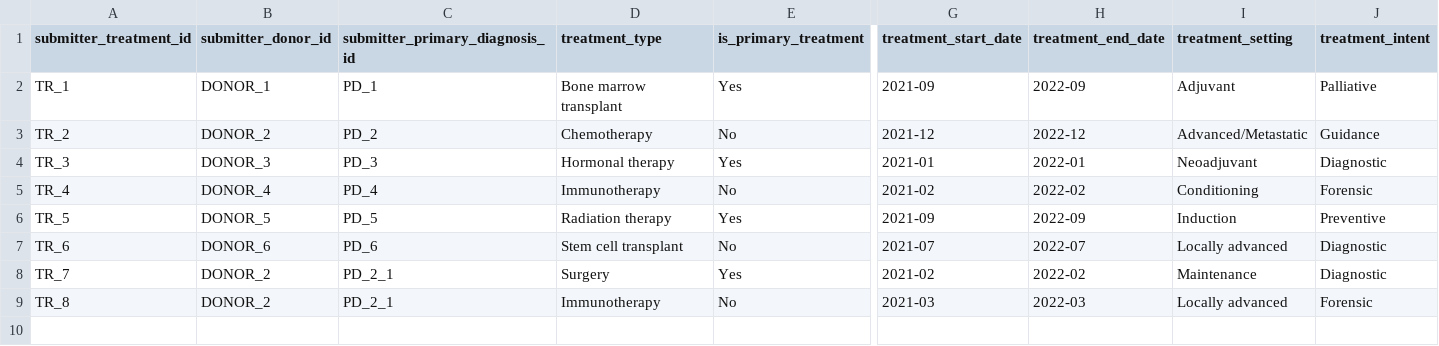
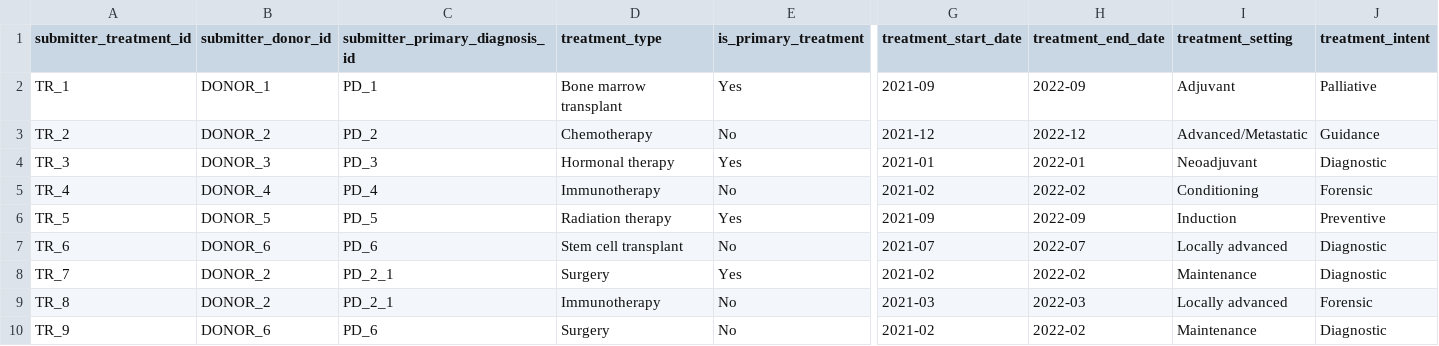
Before and after one commit to CanDIG/clinical_ETL_code, a CSV file: test_data/raw_data/Treatment.csv, drawn as a sheet; only a part is shown, gaps mark what is left out; rows hold the shown columns only; the diff names each change by its address in the sheet, - before the commit and + after, or states it on an @@ line.

```diff
--- a/test_data/raw_data/Treatment.csv
+++ b/test_data/raw_data/Treatment.csv
+row 10: TR_9 | DONOR_6 | PD_6 | Surgery | No | 2021-02 | 2022-02 | Maintenance | Diagnostic
```
Also changed, not shown: test_data/raw_data/Surgery.csv, 1 other file.
